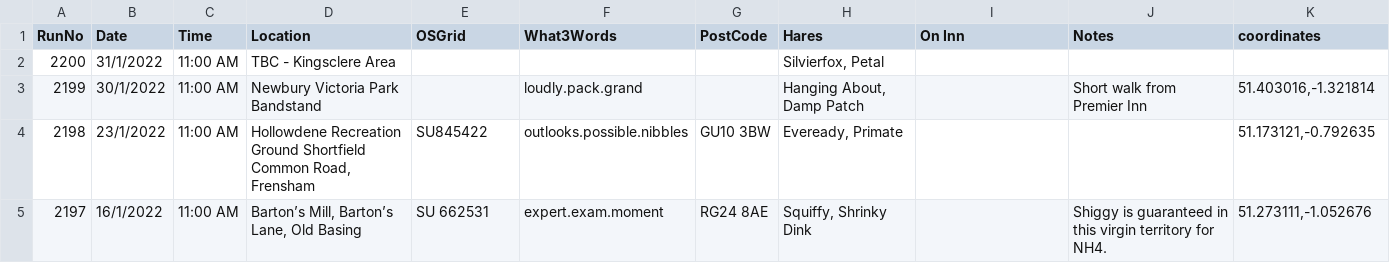
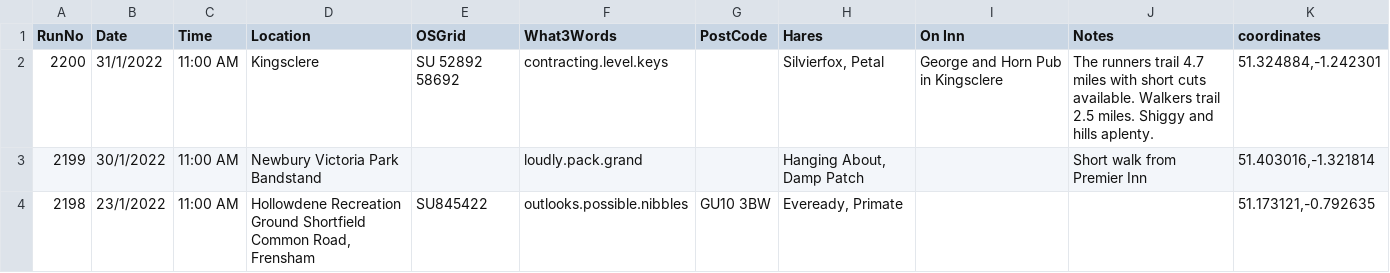
Before and after one commit to nh4hash/nh4hash.github.io, a CSV file: _data/runlist.csv, drawn as a sheet.

Commit message:
Update run list

```diff
--- a/_data/runlist.csv
+++ b/_data/runlist.csv
@@ -1,5 +1,4 @@
 RunNo,Date,Time,Location,OSGrid,What3Words,PostCode,Hares,On Inn,Notes,coordinates
-2200,31/1/2022,11:00 AM,TBC - Kingsclere Area,,,,"Silvierfox, Petal",,,
+2200,31/1/2022,11:00 AM,Kingsclere,SU 52892 58692,contracting.level.keys,,"Silvierfox, Petal",George and Horn Pub in Kingsclere,The runners trail 4.7 miles with short cuts available. Walkers trail  2.5 miles. Shiggy and hills aplenty.,"51.324884,-1.242301"
 2199,30/1/2022,11:00 AM,Newbury Victoria Park Bandstand,,loudly.pack.grand,,"Hanging About, Damp Patch ",,Short walk from Premier Inn ,"51.403016,-1.321814"
 2198,23/1/2022,11:00 AM,"Hollowdene Recreation Ground Shortfield Common Road, Frensham",SU845422,outlooks.possible.nibbles,GU10 3BW,"Eveready, Primate",,,"51.173121,-0.792635"
-2197,16/1/2022,11:00 AM,"Barton’s Mill, Barton’s Lane, Old Basing",SU 662531,expert.exam.moment,RG24 8AE,"Squiffy, Shrinky Dink",,Shiggy is guaranteed in this virgin territory for NH4.,"51.273111,-1.052676"
```
Also changed, not shown: 1 other file.
